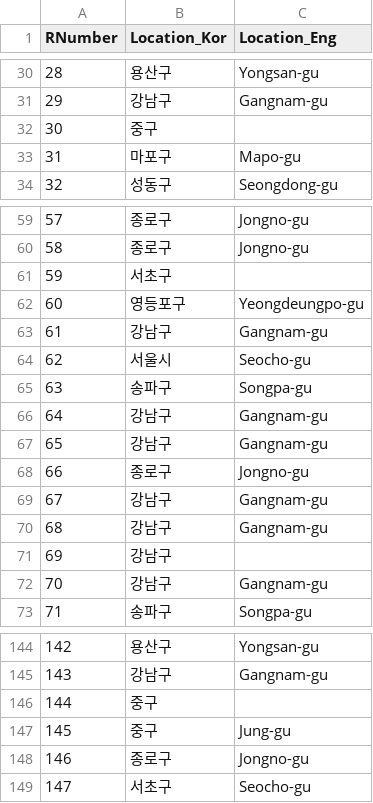
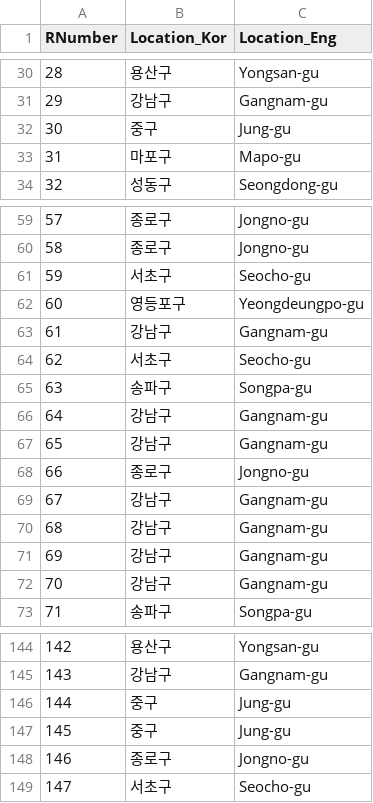
Before and after one commit to MinJaeSim/node-api-server, a CSV file: data/loc.csv, drawn as a sheet; only a part is shown, gaps mark what is left out.

```diff
--- a/data/loc.csv
+++ b/data/loc.csv
@@ -31,3 +31,3 @@ RNumber,Location_Kor,Location_Eng
 29,강남구,Gangnam-gu
-30,중구,
+30,중구,Jung-gu
 31,마포구,Mapo-gu
@@ -60,6 +60,6 @@ RNumber,Location_Kor,Location_Eng
 58,종로구,Jongno-gu
-59,서초구,
+59,서초구,Seocho-gu
 60,영등포구,Yeongdeungpo-gu
 61,강남구,Gangnam-gu
-62,서울시,Seocho-gu
+62,서초구,Seocho-gu
 63,송파구,Songpa-gu
@@ -70,3 +70,3 @@ RNumber,Location_Kor,Location_Eng
 68,강남구,Gangnam-gu
-69,강남구,
+69,강남구,Gangnam-gu
 70,강남구,Gangnam-gu
@@ -145,3 +145,3 @@ RNumber,Location_Kor,Location_Eng
 143,강남구,Gangnam-gu
-144,중구,
+144,중구,Jung-gu
 145,중구,Jung-gu
```
Also changed, not shown: 1 other file.
